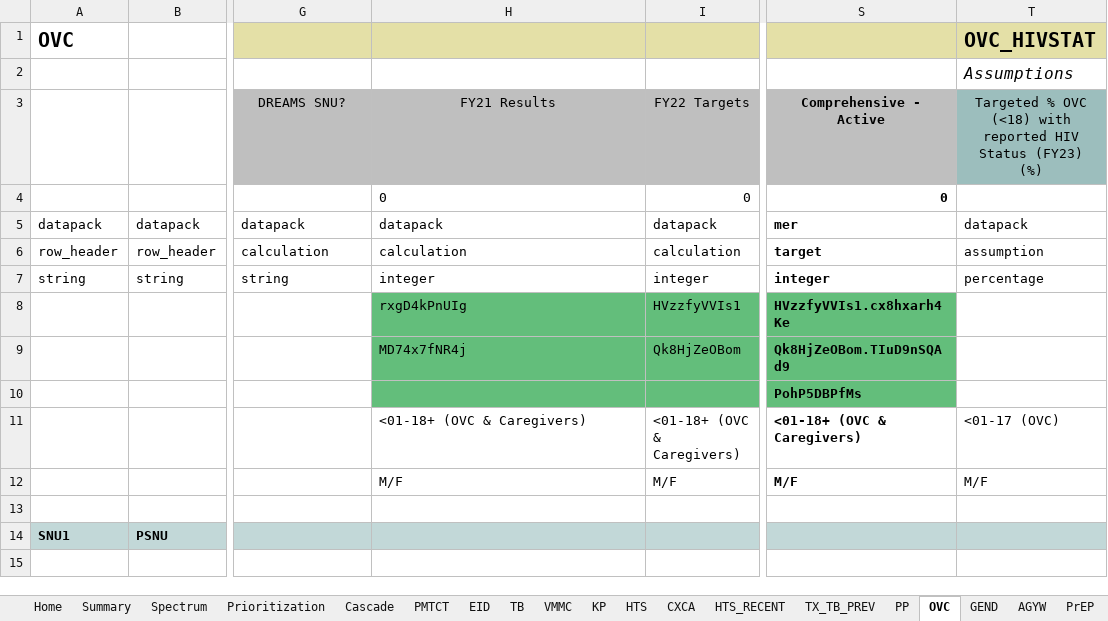
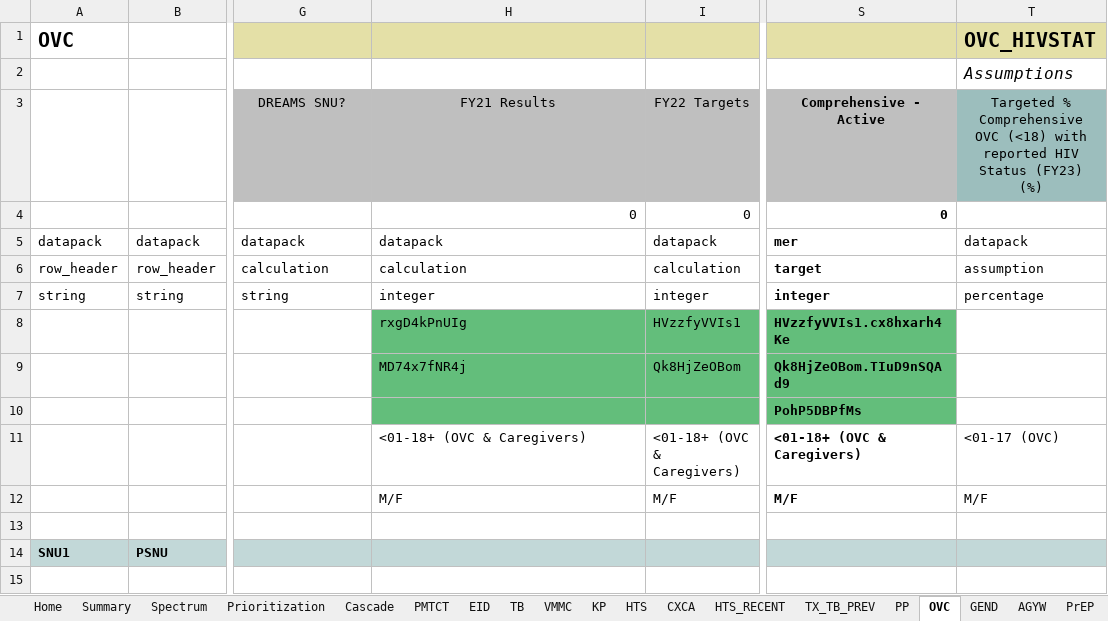
Before and after one commit to pepfar-datim/datapackr, an Excel workbook: inst/extdata/COP22_Data_Pack_Template.xlsx, sheet OVC, drawn as a sheet; only a part is shown, gaps mark what is left out; values as stored, in another font and other column widths than the file's, no borders; conditional formats not drawn; the diff names each change by its address in the sheet, - before the commit and + after, or states it on an @@ line.

```diff
--- a/inst/extdata/COP22_Data_Pack_Template.xlsx (sheet OVC)
+++ b/inst/extdata/COP22_Data_Pack_Template.xlsx (sheet OVC)
-T3: Targeted % OVC (<18)…
+T3: Targeted % Comprehensive OVC (<18)…
-H4 alignment: left
+H4 alignment: right
```
Also changed, not shown: sheet KP Validation, sheet TX_TB_PREV, sheet AGYW, sheet HTS_RECENT, formulas that keep their value.
